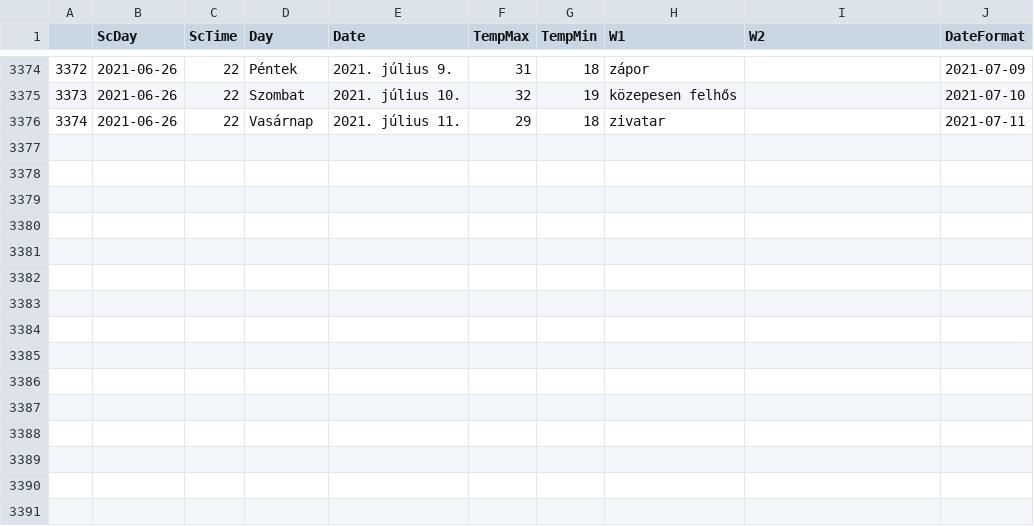
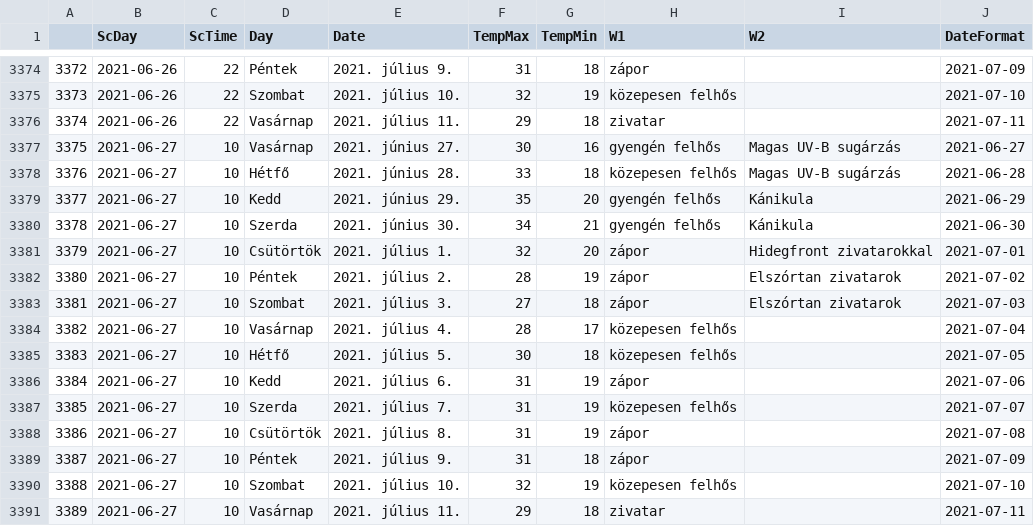
Before and after one commit to revpeter/ID_sc, a CSV file: akaka.csv, drawn as a sheet; only a part is shown, gaps mark what is left out; the diff names each change by its address in the sheet, - before the commit and + after, or states it on an @@ line.

```diff
--- a/akaka.csv
+++ b/akaka.csv
+row 3377: 3375 | 2021-06-27 | 10 | Vasárnap | 2021. június 27. | 30 | 16 | gyengén felhős | Magas UV-B sugárzás | 2021-06-27
+row 3378: 3376 | 2021-06-27 | 10 | Hétfő | 2021. június 28. | 33 | 18 | közepesen felhős | Magas UV-B sugárzás | 2021-06-28
+row 3379: 3377 | 2021-06-27 | 10 | Kedd | 2021. június 29. | 35 | 20 | gyengén felhős | Kánikula | 2021-06-29
+row 3380: 3378 | 2021-06-27 | 10 | Szerda | 2021. június 30. | 34 | 21 | gyengén felhős | Kánikula | 2021-06-30
+row 3381: 3379 | 2021-06-27 | 10 | Csütörtök | 2021. július 1. | 32 | 20 | zápor | Hidegfront zivatarokkal | 2021-07-01
+row 3382: 3380 | 2021-06-27 | 10 | Péntek | 2021. július 2. | 28 | 19 | zápor | Elszórtan zivatarok | 2021-07-02
+row 3383: 3381 | 2021-06-27 | 10 | Szombat | 2021. július 3. | 27 | 18 | zápor | Elszórtan zivatarok | 2021-07-03
+row 3384: 3382 | 2021-06-27 | 10 | Vasárnap | 2021. július 4. | 28 | 17 | közepesen felhős |  | 2021-07-04
+row 3385: 3383 | 2021-06-27 | 10 | Hétfő | 2021. július 5. | 30 | 18 | közepesen felhős |  | 2021-07-05
+row 3386: 3384 | 2021-06-27 | 10 | Kedd | 2021. július 6. | 31 | 19 | zápor |  | 2021-07-06
+row 3387: 3385 | 2021-06-27 | 10 | Szerda | 2021. július 7. | 31 | 19 | közepesen felhős |  | 2021-07-07
+row 3388: 3386 | 2021-06-27 | 10 | Csütörtök | 2021. július 8. | 31 | 19 | zápor |  | 2021-07-08
+row 3389: 3387 | 2021-06-27 | 10 | Péntek | 2021. július 9. | 31 | 18 | zápor |  | 2021-07-09
+row 3390: 3388 | 2021-06-27 | 10 | Szombat | 2021. július 10. | 32 | 19 | közepesen felhős |  | 2021-07-10
+row 3391: 3389 | 2021-06-27 | 10 | Vasárnap | 2021. július 11. | 29 | 18 | zivatar |  | 2021-07-11
```
